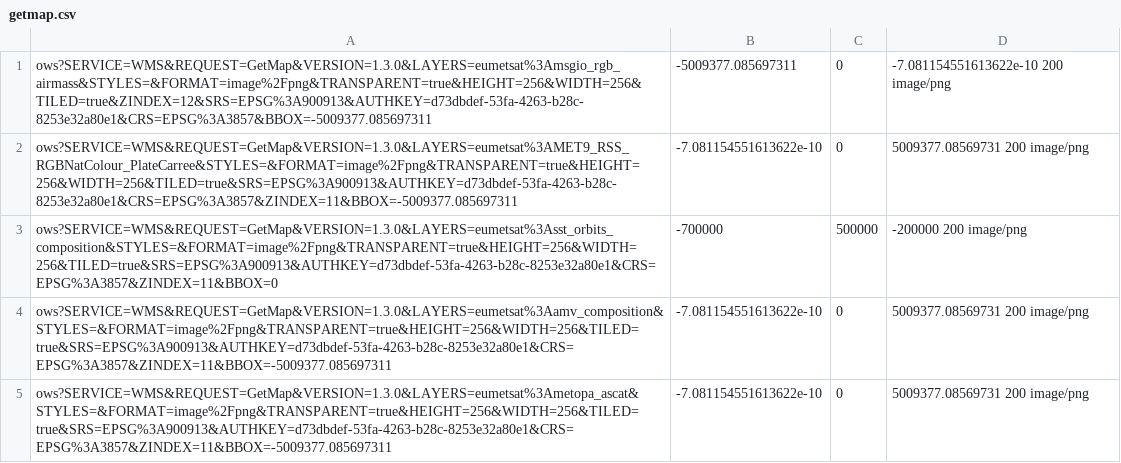
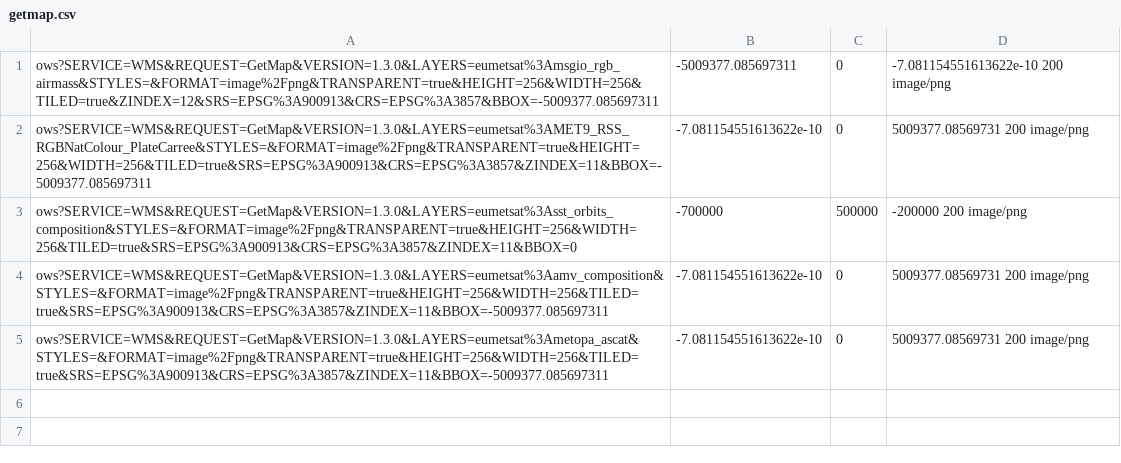
Before and after one commit to geosolutions-it/eumetsat-EOWS, a CSV file: Sprint-3/security-test-scripts/WMS/registered_license_1/getmap.csv, drawn as a sheet.

```diff
--- a/Sprint-3/security-test-scripts/WMS/registered_license_1/getmap.csv
+++ b/Sprint-3/security-test-scripts/WMS/registered_license_1/getmap.csv
@@ -1,5 +1,5 @@
-ows?SERVICE=WMS&REQUEST=GetMap&VERSION=1.3.0&LAYERS=eumetsat%3Amsgio_rgb_airmass&STYLES=&FORMAT=image%2Fpng&TRANSPARENT=true&HEIGHT=256&WIDTH=256&TILED=true&ZINDEX=12&SRS=EPSG%3A900913&AUTHKEY=d73dbdef-53fa-4263-b28c-8253e32a80e1&CRS=EPSG%3A3857&BBOX=-5009377.085697311,-5009377.085697311,0,-7.081154551613622e-10	200	image/png
-ows?SERVICE=WMS&REQUEST=GetMap&VERSION=1.3.0&LAYERS=eumetsat%3AMET9_RSS_RGBNatColour_PlateCarree&STYLES=&FORMAT=image%2Fpng&TRANSPARENT=true&HEIGHT=256&WIDTH=256&TILED=true&SRS=EPSG%3A900913&AUTHKEY=d73dbdef-53fa-4263-b28c-8253e32a80e1&CRS=EPSG%3A3857&ZINDEX=11&BBOX=-5009377.085697311,-7.081154551613622e-10,0,5009377.08569731	200	image/png
-ows?SERVICE=WMS&REQUEST=GetMap&VERSION=1.3.0&LAYERS=eumetsat%3Asst_orbits_composition&STYLES=&FORMAT=image%2Fpng&TRANSPARENT=true&HEIGHT=256&WIDTH=256&TILED=true&SRS=EPSG%3A900913&AUTHKEY=d73dbdef-53fa-4263-b28c-8253e32a80e1&CRS=EPSG%3A3857&ZINDEX=11&BBOX=0,-700000,500000,-200000	200	image/png
-ows?SERVICE=WMS&REQUEST=GetMap&VERSION=1.3.0&LAYERS=eumetsat%3Aamv_composition&STYLES=&FORMAT=image%2Fpng&TRANSPARENT=true&HEIGHT=256&WIDTH=256&TILED=true&SRS=EPSG%3A900913&AUTHKEY=d73dbdef-53fa-4263-b28c-8253e32a80e1&CRS=EPSG%3A3857&ZINDEX=11&BBOX=-5009377.085697311,-7.081154551613622e-10,0,5009377.08569731	200	image/png
-ows?SERVICE=WMS&REQUEST=GetMap&VERSION=1.3.0&LAYERS=eumetsat%3Ametopa_ascat&STYLES=&FORMAT=image%2Fpng&TRANSPARENT=true&HEIGHT=256&WIDTH=256&TILED=true&SRS=EPSG%3A900913&AUTHKEY=d73dbdef-53fa-4263-b28c-8253e32a80e1&CRS=EPSG%3A3857&ZINDEX=11&BBOX=-5009377.085697311,-7.081154551613622e-10,0,5009377.08569731	200	image/png
+ows?SERVICE=WMS&REQUEST=GetMap&VERSION=1.3.0&LAYERS=eumetsat%3Amsgio_rgb_airmass&STYLES=&FORMAT=image%2Fpng&TRANSPARENT=true&HEIGHT=256&WIDTH=256&TILED=true&ZINDEX=12&SRS=EPSG%3A900913&CRS=EPSG%3A3857&BBOX=-5009377.085697311,-5009377.085697311,0,-7.081154551613622e-10	200	image/png
+ows?SERVICE=WMS&REQUEST=GetMap&VERSION=1.3.0&LAYERS=eumetsat%3AMET9_RSS_RGBNatColour_PlateCarree&STYLES=&FORMAT=image%2Fpng&TRANSPARENT=true&HEIGHT=256&WIDTH=256&TILED=true&SRS=EPSG%3A900913&CRS=EPSG%3A3857&ZINDEX=11&BBOX=-5009377.085697311,-7.081154551613622e-10,0,5009377.08569731	200	image/png
+ows?SERVICE=WMS&REQUEST=GetMap&VERSION=1.3.0&LAYERS=eumetsat%3Asst_orbits_composition&STYLES=&FORMAT=image%2Fpng&TRANSPARENT=true&HEIGHT=256&WIDTH=256&TILED=true&SRS=EPSG%3A900913&CRS=EPSG%3A3857&ZINDEX=11&BBOX=0,-700000,500000,-200000	200	image/png
+ows?SERVICE=WMS&REQUEST=GetMap&VERSION=1.3.0&LAYERS=eumetsat%3Aamv_composition&STYLES=&FORMAT=image%2Fpng&TRANSPARENT=true&HEIGHT=256&WIDTH=256&TILED=true&SRS=EPSG%3A900913&CRS=EPSG%3A3857&ZINDEX=11&BBOX=-5009377.085697311,-7.081154551613622e-10,0,5009377.08569731	200     image/png
+ows?SERVICE=WMS&REQUEST=GetMap&VERSION=1.3.0&LAYERS=eumetsat%3Ametopa_ascat&STYLES=&FORMAT=image%2Fpng&TRANSPARENT=true&HEIGHT=256&WIDTH=256&TILED=true&SRS=EPSG%3A900913&CRS=EPSG%3A3857&ZINDEX=11&BBOX=-5009377.085697311,-7.081154551613622e-10,0,5009377.08569731	200	image/png
```
Also changed, not shown: Sprint-3/security-test-scripts/WCS/registered_license_1/describe_coverage.csv, Sprint-3/security-test-scripts/WCS/registered_license_1/get_coverage.csv, 7 other files.
